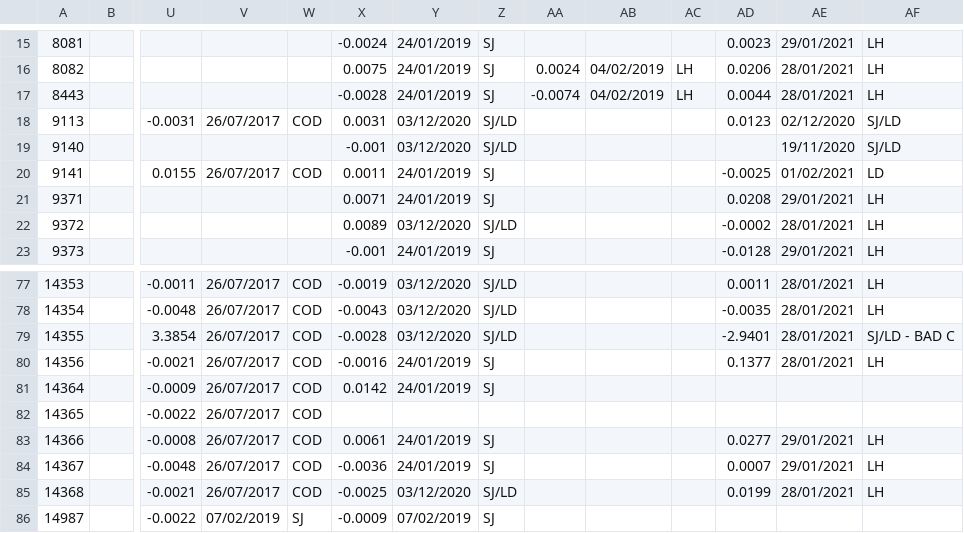
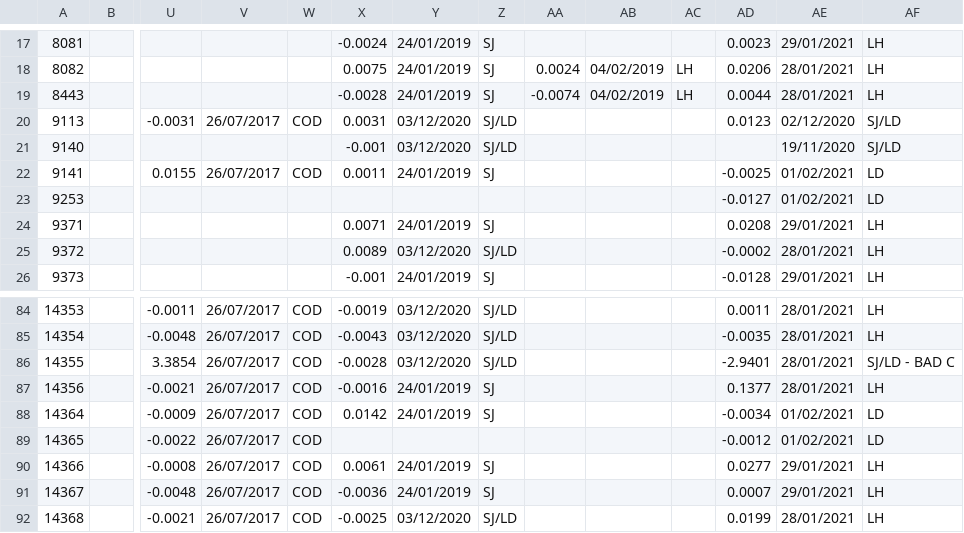
Before and after one commit to ScotMarPhys/m_moorproc_toolbox, a CSV file: data/moor/cal_coef/microcat_cond.csv, drawn as a sheet; only a part is shown, gaps mark what is left out; the shorter side is filled out with more unchanged rows; addresses are those after the commit; rows hold the shown columns only; the diff covers the shown part only; the diff names each change by its address in the sheet, - before the commit and + after, or states it on an @@ line.

```diff
--- a/data/moor/cal_coef/microcat_cond.csv
+++ b/data/moor/cal_coef/microcat_cond.csv
+row 23: 9253 |  |  |  |  |  |  |  |  |  |  | -0.0127 | 01/02/2021 | LD
-AD88: (empty)
+AD88: -0.0034
-AE88:AE89: (empty)
+AE88:AE89: 01/02/2021
-AF88:AF89: (empty)
+AF88:AF89: LD
-AD89: (empty)
+AD89: -0.0012
```
Also changed, not shown: 6 added rows and 17 edited cells elsewhere in this file, data/moor/cal_coef/microcat_temp.csv, 1 other file.
